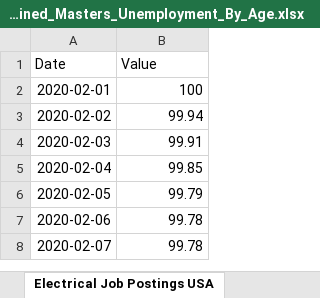
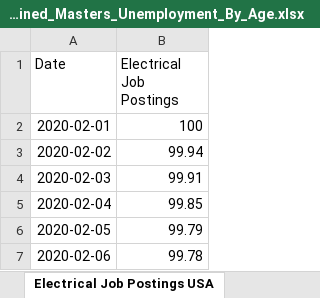
Before and after one commit to DhanushGWU1995/6401-data-visualization-project, an Excel workbook: Combined_Masters_Unemployment_By_Age.xlsx, sheet Electrical Job Postings USA, drawn as a sheet; only a part is shown; the shorter side is filled out with more unchanged rows; values as stored, in another font and other column widths than the file's, no borders; the diff names each change by its address in the sheet, - before the commit and + after, or states it on an @@ line.

```diff
--- a/Combined_Masters_Unemployment_By_Age.xlsx (sheet Electrical Job Postings USA)
+++ b/Combined_Masters_Unemployment_By_Age.xlsx (sheet Electrical Job Postings USA)
-B1: Value
+B1: Electrical Job Postings
```
Also changed, not shown: 2 other files.
